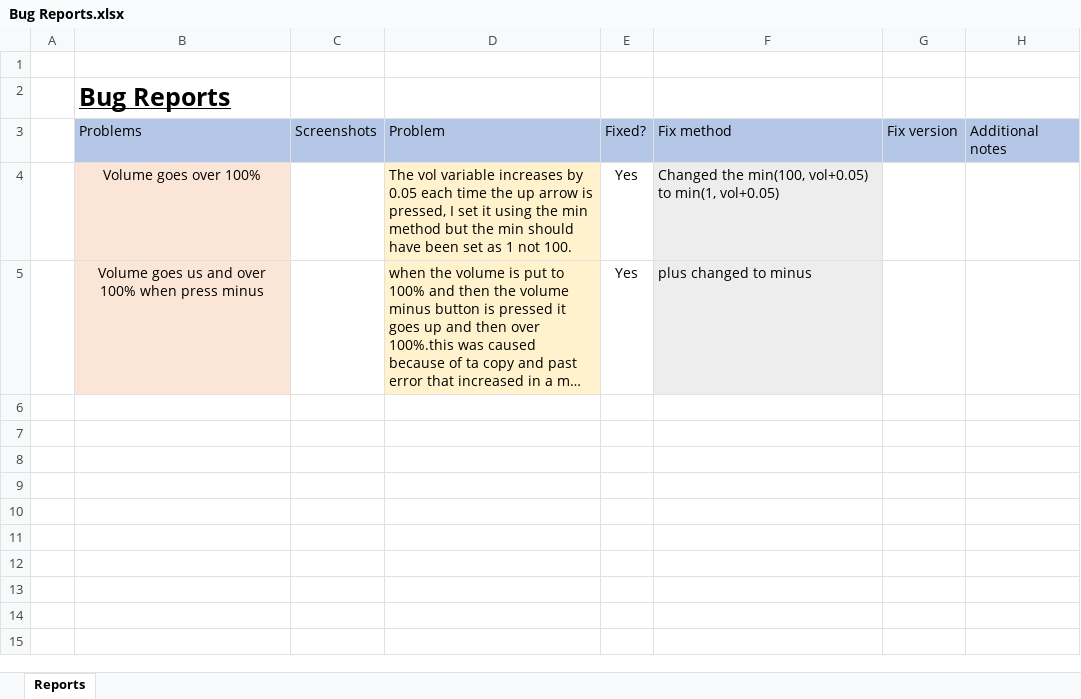
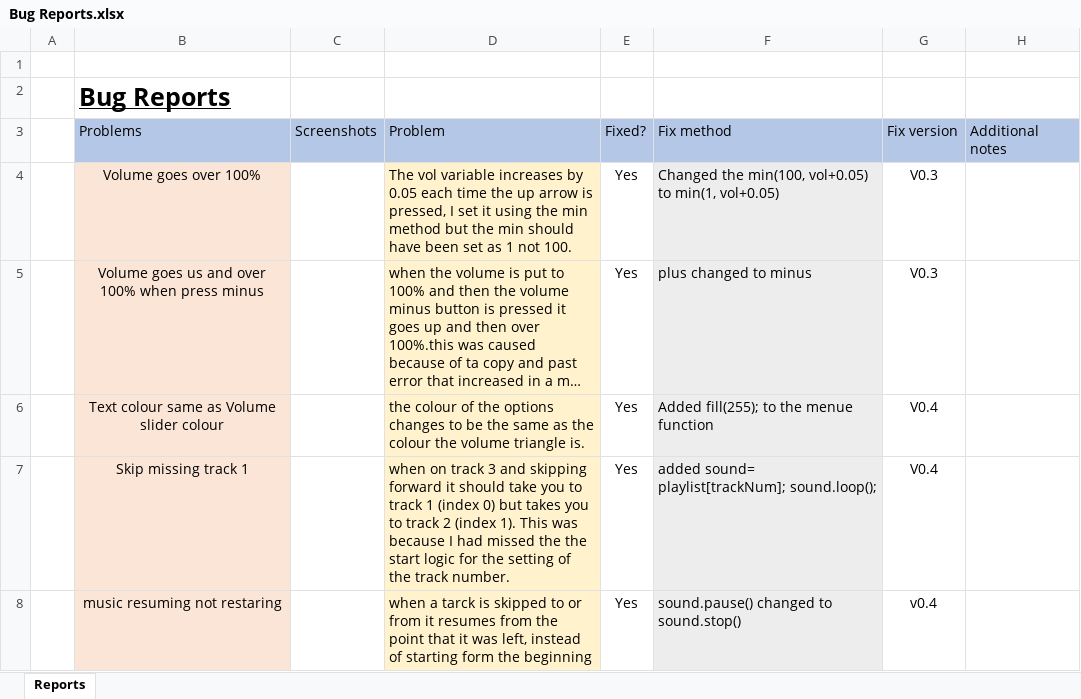
Before and after one commit to Liam-Pender/Music-Vis, an Excel workbook: musicVis-master/Bug Reports/Bug Reports.xlsx, sheet Reports, drawn as a sheet; long unchanged cells end in …; values as stored, in another font and other column widths than the file's, no borders; charts and pictures not drawn; the diff names each change by its address in the sheet, - before the commit and + after, or states it on an @@ line.

Commit message:
Update Bug Reports.xlsx

```diff
--- a/musicVis-master/Bug Reports/Bug Reports.xlsx (sheet Reports)
+++ b/musicVis-master/Bug Reports/Bug Reports.xlsx (sheet Reports)
-G4:G5: (empty)
+G4:G5: V0.3
+row 6:  | Text colour same as Volume slider colour |  | the colour of the options changes to be the same as the colour the volume triangle is. | Yes | Added fill(255); to the menue function | V0.4
+row 7:  | Skip missing track 1 |  | when on track 3 and skipping forward it should take you to track 1 (index 0) but takes you to track 2 (index 1). This was because I had missed the the start logic for the setting of the track number. | Yes | added sound= playlist[trackNum]; sound.loop(); | V0.4
+row 8:  | music resuming not restaring |  | when a tarck is skipped to or from it resumes from the point that it was left, instead of starting form the beginning | Yes | sound.pause() changed to sound.stop() | v0.4
```
Also changed, not shown: charts or pictures.
